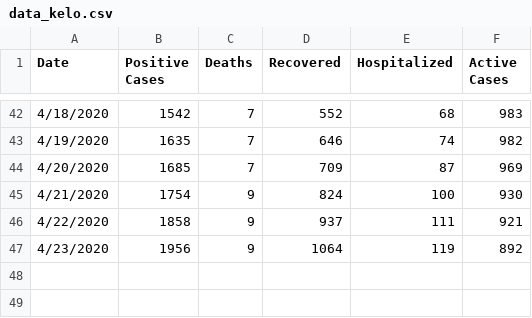
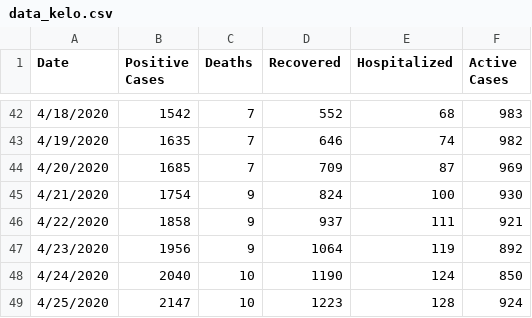
Before and after one commit to jswesner/covid_sd, a CSV file: data/data_kelo.csv, drawn as a sheet; only a part is shown, gaps mark what is left out; the diff names each change by its address in the sheet, - before the commit and + after, or states it on an @@ line.

```diff
--- a/data/data_kelo.csv
+++ b/data/data_kelo.csv
+row 48: 4/24/2020 | 2040 | 10 | 1190 | 124 | 850
+row 49: 4/25/2020 | 2147 | 10 | 1223 | 128 | 924
```
Also changed, not shown: 11 other files.
